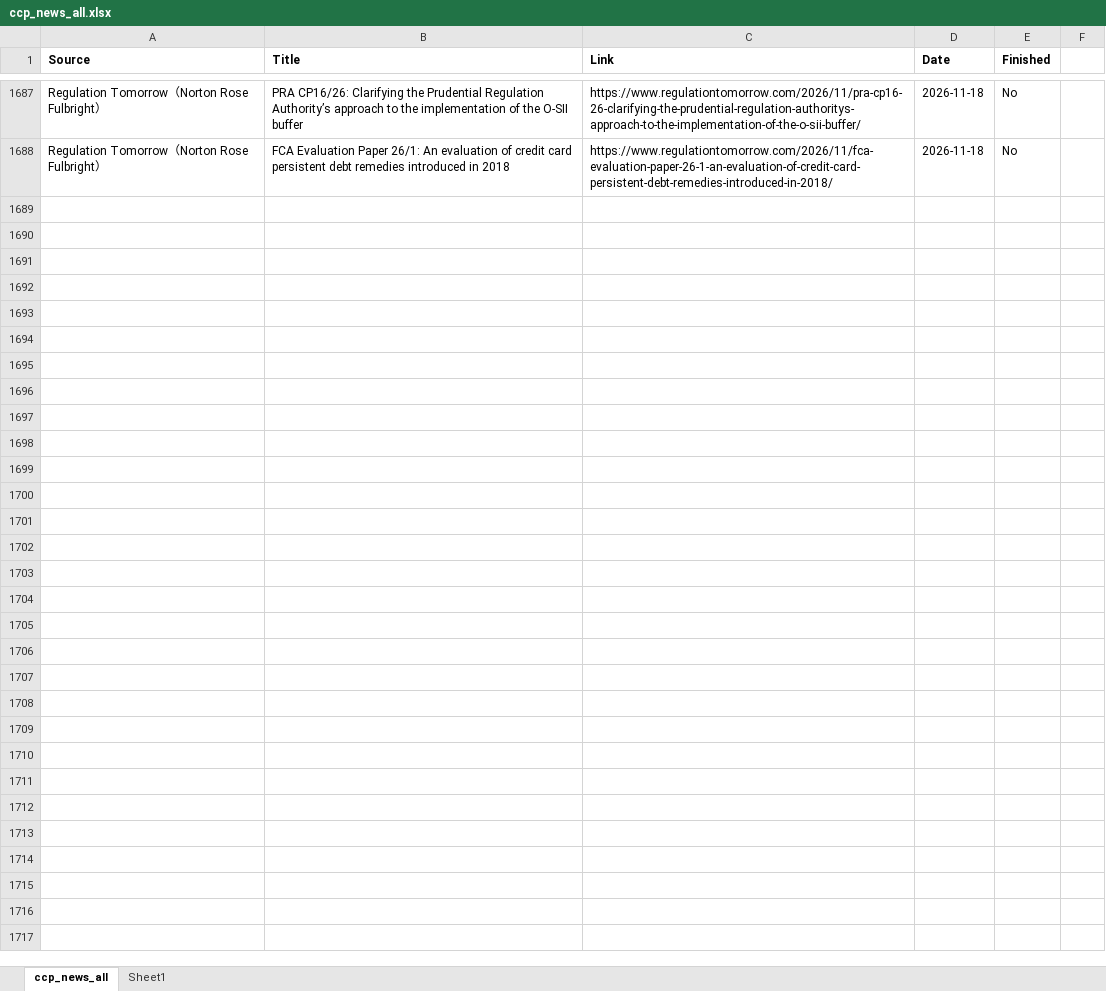
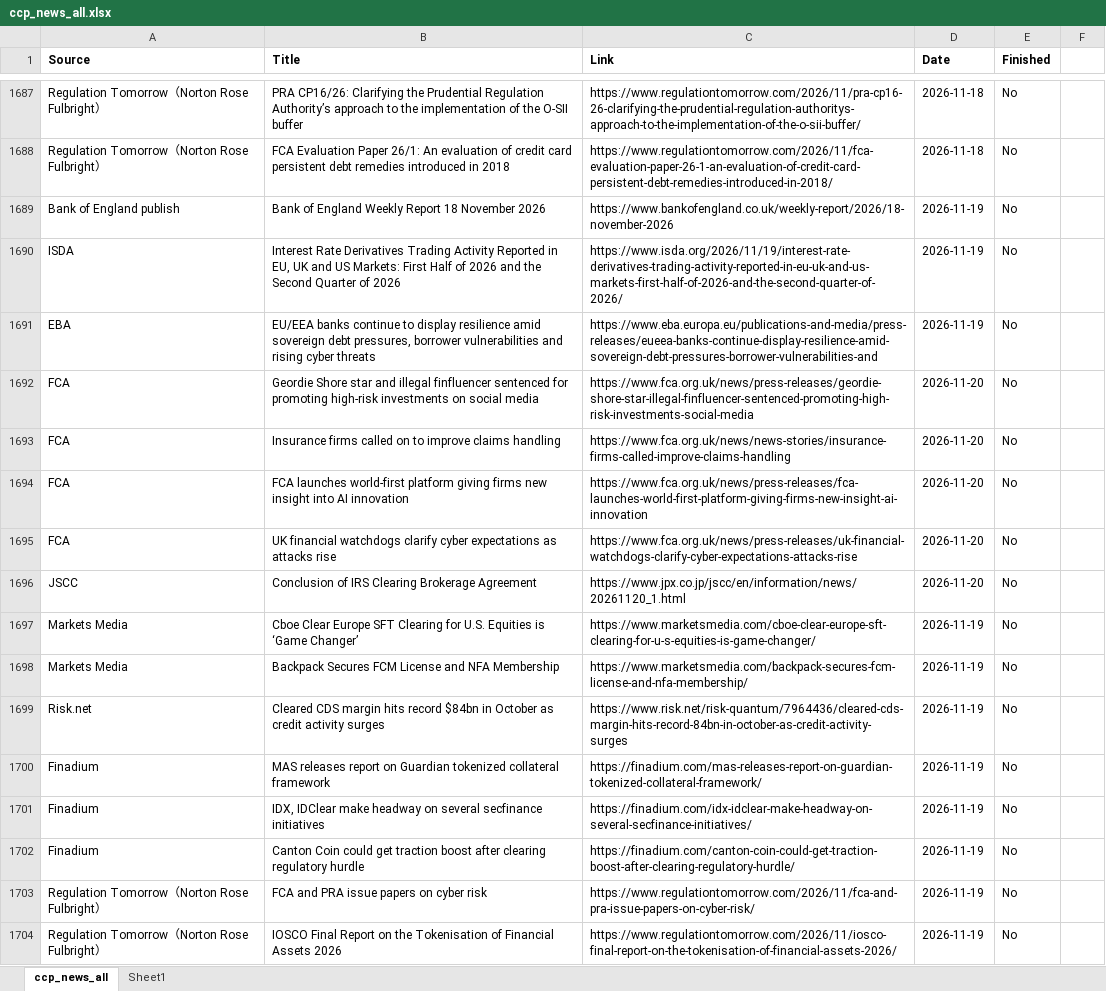
Before and after one commit to Haoxi-Z/ccp-brief-archive, an Excel workbook: data/ccp_news_all.xlsx, sheet ccp_news_all, drawn as a sheet; only a part is shown, gaps mark what is left out; values as stored, in another font and other column widths than the file's, no borders; the diff names each change by its address in the sheet, - before the commit and + after, or states it on an @@ line.

```diff
--- a/data/ccp_news_all.xlsx (sheet ccp_news_all)
+++ b/data/ccp_news_all.xlsx (sheet ccp_news_all)
+row 1689: Bank of England publish | Bank of England Weekly Report 18 November 2026 | https://www.bankofengland.co.uk/weekly-report/2026/18-november-2026 | 2026-11-19 | No
+row 1690: ISDA | Interest Rate Derivatives Trading Activity Reported in EU, UK and US Markets: First Half of 2026 and the Second Quarter of 2026 | https://www.isda.org/2026/11/19/interest-rate-derivatives-trading-activity-reported-in-eu-uk-and-us-markets-first-half-of-2026-and-the-second-quarter-of-2026/ | 2026-11-19 | No
+row 1691: EBA | EU/EEA banks continue to display resilience amid sovereign debt pressures, borrower vulnerabilities and rising cyber threats | https://www.eba.europa.eu/publications-and-media/press-releases/eueea-banks-continue-display-resilience-amid-sovereign-debt-pressures-borrower-vulnerabilities-and | 2026-11-19 | No
+row 1692: FCA | Geordie Shore star and illegal finfluencer sentenced for promoting high-risk investments on social media | https://www.fca.org.uk/news/press-releases/geordie-shore-star-illegal-finfluencer-sentenced-promoting-high-risk-investments-social-media | 2026-11-20 | No
+row 1693: FCA | Insurance firms called on to improve claims handling | https://www.fca.org.uk/news/news-stories/insurance-firms-called-improve-claims-handling | 2026-11-20 | No
+row 1694: FCA | FCA launches world-first platform giving firms new insight into AI innovation | https://www.fca.org.uk/news/press-releases/fca-launches-world-first-platform-giving-firms-new-insight-ai-innovation | 2026-11-20 | No
+row 1695: FCA | UK financial watchdogs clarify cyber expectations as attacks rise | https://www.fca.org.uk/news/press-releases/uk-financial-watchdogs-clarify-cyber-expectations-attacks-rise | 2026-11-20 | No
+row 1696: JSCC | Conclusion of IRS Clearing Brokerage Agreement | https://www.jpx.co.jp/jscc/en/information/news/20261120_1.html | 2026-11-20 | No
+row 1697: Markets Media | Cboe Clear Europe SFT Clearing for U.S. Equities is ‘Game Changer’ | https://www.marketsmedia.com/cboe-clear-europe-sft-clearing-for-u-s-equities-is-game-changer/ | 2026-11-19 | No
+row 1698: Markets Media | Backpack Secures FCM License and NFA Membership | https://www.marketsmedia.com/backpack-secures-fcm-license-and-nfa-membership/ | 2026-11-19 | No
+row 1699: Risk.net | Cleared CDS margin hits record $84bn in October as credit activity surges | https://www.risk.net/risk-quantum/7964436/cleared-cds-margin-hits-record-84bn-in-october-as-credit-activity-surges | 2026-11-19 | No
+row 1700: Finadium | MAS releases report on Guardian tokenized collateral framework | https://finadium.com/mas-releases-report-on-guardian-tokenized-collateral-framework/ | 2026-11-19 | No
+row 1701: Finadium | IDX, IDClear make headway on several secfinance initiatives | https://finadium.com/idx-idclear-make-headway-on-several-secfinance-initiatives/ | 2026-11-19 | No
+row 1702: Finadium | Canton Coin could get traction boost after clearing regulatory hurdle | https://finadium.com/canton-coin-could-get-traction-boost-after-clearing-regulatory-hurdle/ | 2026-11-19 | No
+row 1703: Regulation Tomorrow（Norton Rose Fulbright） | FCA and PRA issue papers on cyber risk | https://www.regulationtomorrow.com/2026/11/fca-and-pra-issue-papers-on-cyber-risk/ | 2026-11-19 | No
+row 1704: Regulation Tomorrow（Norton Rose Fulbright） | IOSCO Final Report on the Tokenisation of Financial Assets 2026 | https://www.regulationtomorrow.com/2026/11/iosco-final-report-on-the-tokenisation-of-financial-assets-2026/ | 2026-11-19 | No
```
